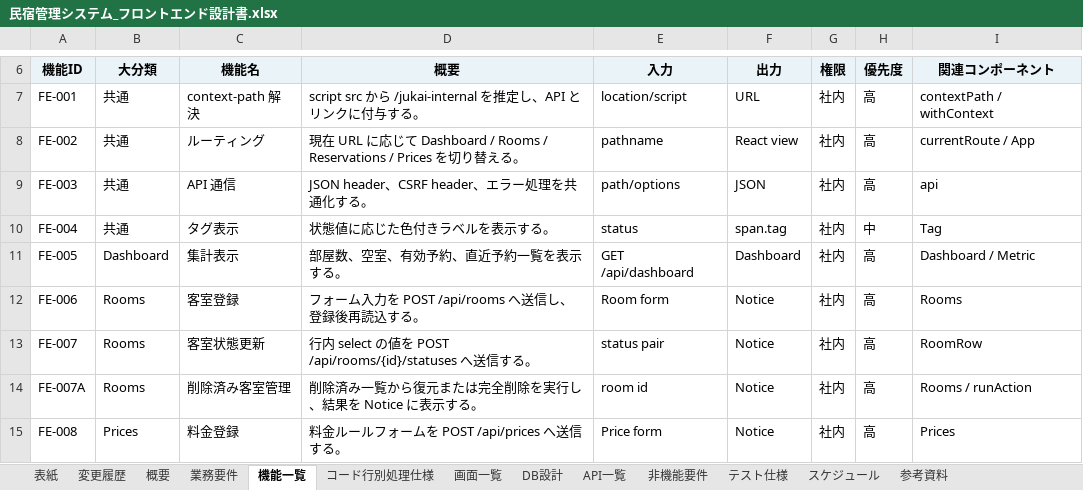
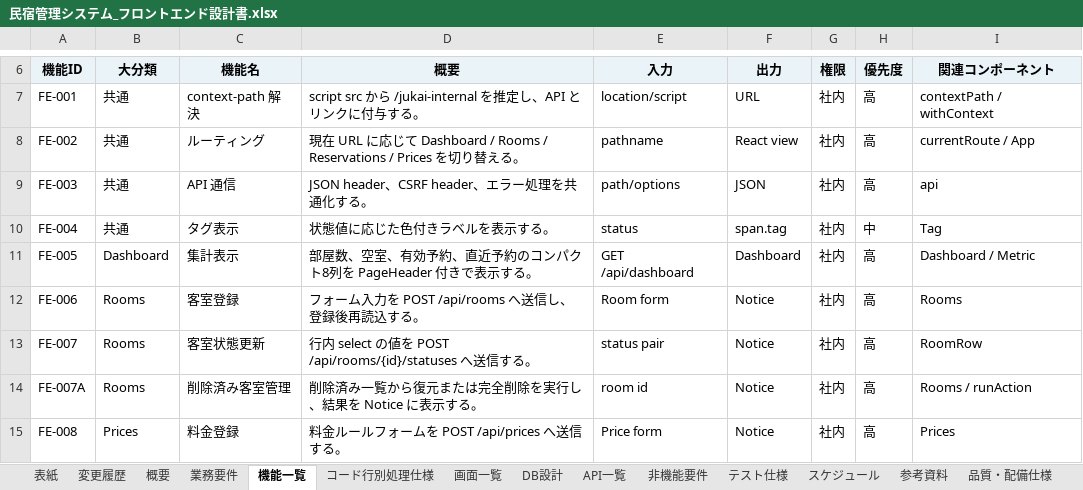
Before and after one commit to 1996HE/hotel2026, an Excel workbook: docs/仕様書/民宿管理システム_フロントエンド設計書.xlsx, sheet 機能一覧, drawn as a sheet; only a part is shown, gaps mark what is left out; values as stored, in another font and other column widths than the file's, no borders; the diff covers the shown part only; the diff names each change by its address in the sheet, - before the commit and + after, or states it on an @@ line.

```diff
--- a/docs/仕様書/民宿管理システム_フロントエンド設計書.xlsx (sheet 機能一覧)
+++ b/docs/仕様書/民宿管理システム_フロントエンド設計書.xlsx (sheet 機能一覧)
+sheet tab: 品質・配備仕様
-D11 (概要): 部屋数、空室、有効予約、直近予約一覧を表示する。
+D11 (概要): 部屋数、空室、有効予約、直近予約のコンパクト8列を PageHeader 付きで表示する。
```
Also changed, not shown: 5 added rows and 4 edited cells elsewhere in this sheet, sheet コード行別処理仕様, sheet テスト仕様, sheet 業務要件, sheet 参考資料, sheet 非機能要件, sheet DB設計, 6 more sheets, docs/仕様書/民宿管理システム.xlsx, 10 other files.
